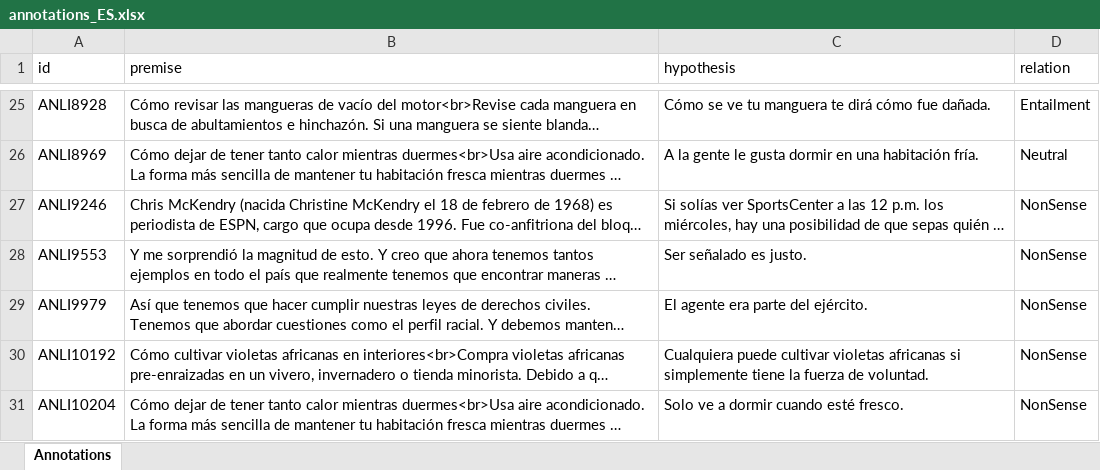
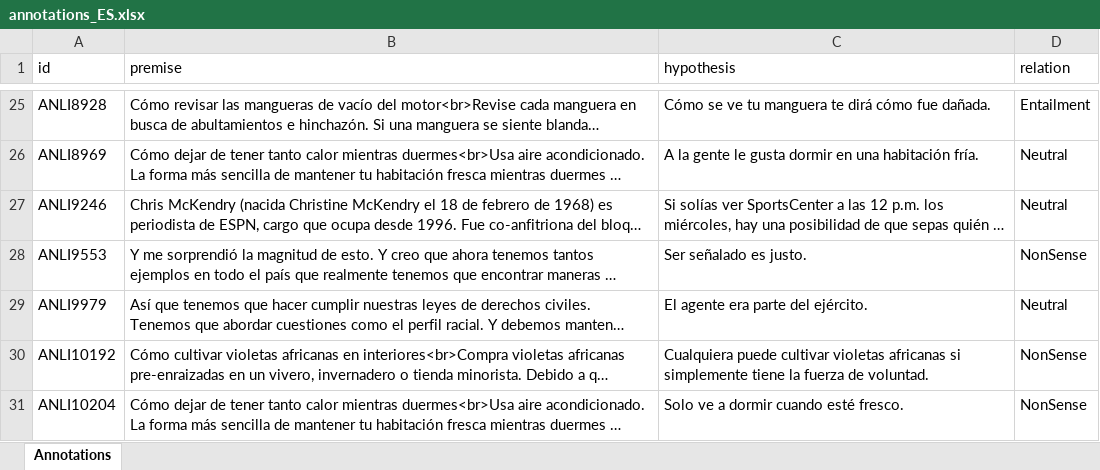
Before and after one commit to Muhsabrys/EasyAnnotation, an Excel workbook: Annotations/annotations_ES.xlsx, sheet Annotations, drawn as a sheet; only a part is shown, gaps mark what is left out; long unchanged cells end in …; values as stored, in another font and other column widths than the file's, no borders; the diff names each change by its address in the sheet, - before the commit and + after, or states it on an @@ line.

Commit message:
Update Spanish annotations

```diff
--- a/Annotations/annotations_ES.xlsx (sheet Annotations)
+++ b/Annotations/annotations_ES.xlsx (sheet Annotations)
-D27 (relation): NonSense
+D27 (relation): Neutral
-D29 (relation): NonSense
+D29 (relation): Neutral
```
